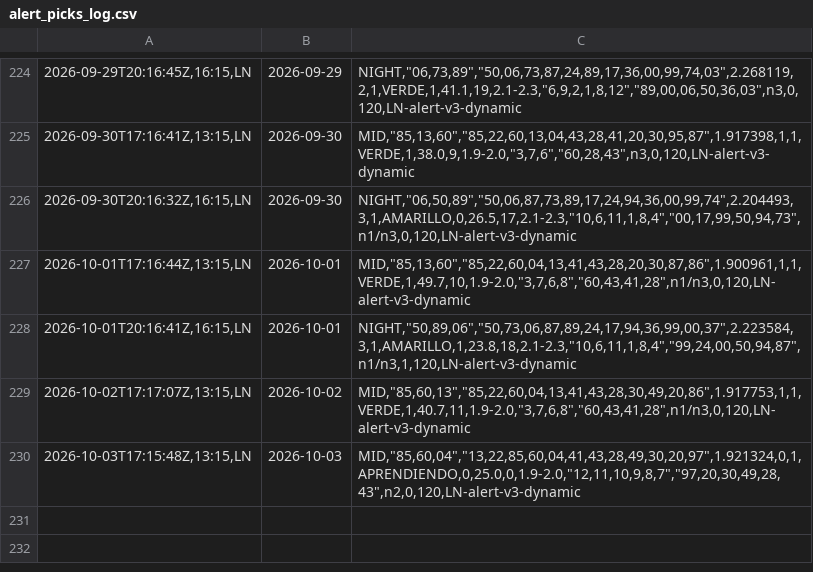
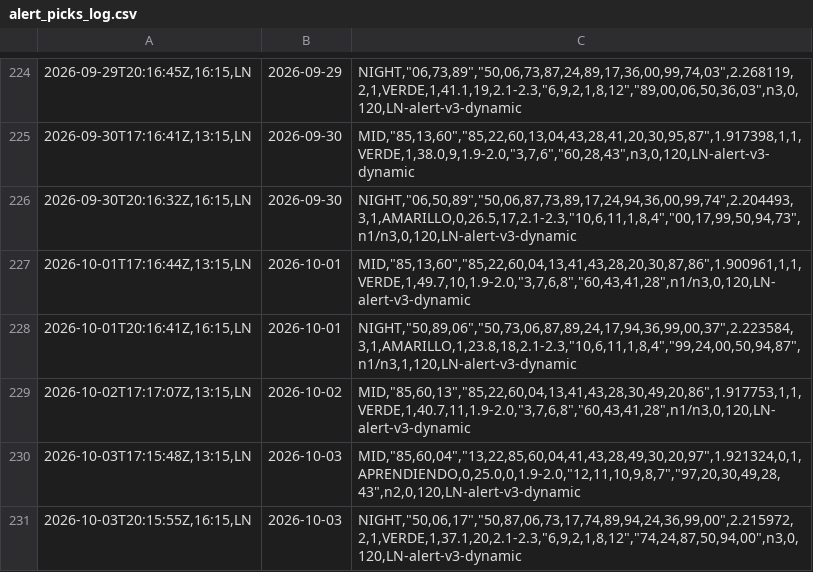
Before and after one commit to carbosota1/LOTERIA-NACIONAL-2, a CSV file: data/alert_picks_log.csv, drawn as a sheet; only a part is shown, gaps mark what is left out; the diff names each change by its address in the sheet, - before the commit and + after, or states it on an @@ line.

Commit message:
Alert update (picks/perf logs)

```diff
--- a/data/alert_picks_log.csv
+++ b/data/alert_picks_log.csv
+row 231: 2026-10-03T20:15:55Z,16:15,LN | 2026-10-03 | NIGHT,"50,06,17","50,87,06,73,17,74,89,94,24,36,99,00",2.215972,2,1,VERDE,1,37.1,20,2.1-2.3,"6,9,2,1,8,12","74,24,87,50,94,00",n3,0,120,LN-alert-v3-dynamic
```
